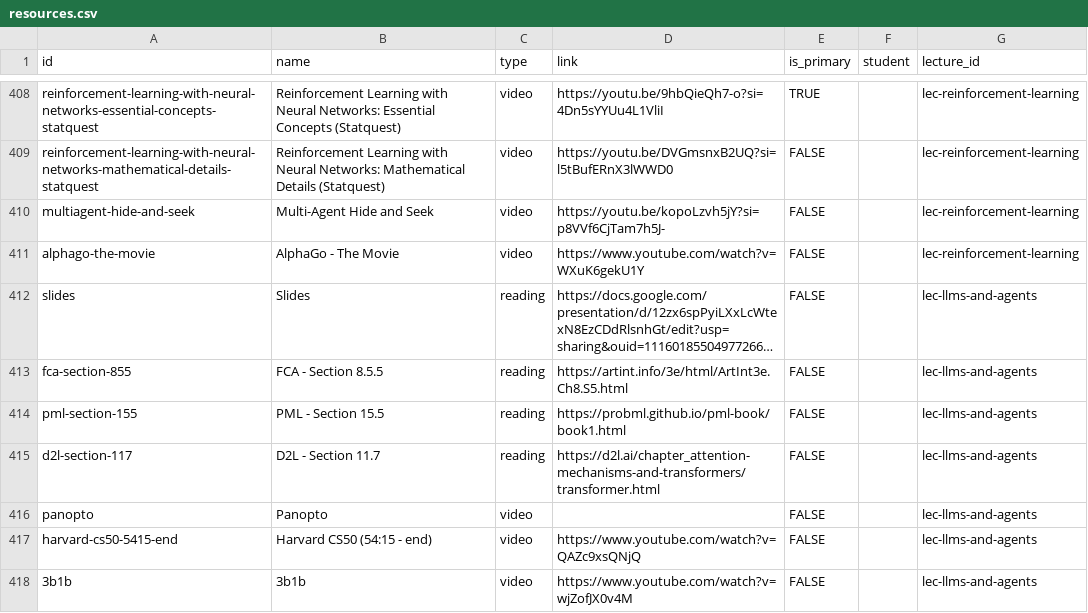
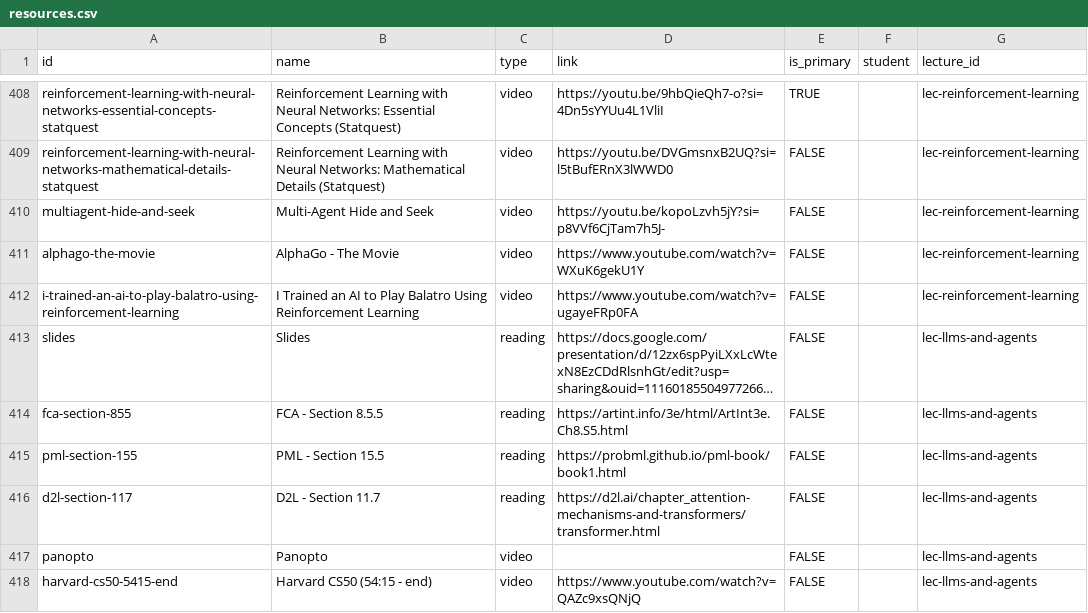
Before and after one commit to nd-cse-30124-fa25/nd-cse-30124-fa25.github.io, a CSV file: docs/static/csv/resources.csv, drawn as a sheet; only a part is shown, gaps mark what is left out; the shorter side is filled out with more unchanged rows; long unchanged cells end in …; the diff names each change by its address in the sheet, - before the commit and + after, or states it on an @@ line.

```diff
--- a/docs/static/csv/resources.csv
+++ b/docs/static/csv/resources.csv
+row 412: i-trained-an-ai-to-play-balatro-using-reinforcement-learning | I Trained an AI to Play Balatro Using Reinforcement Learning | video | https://www.youtube.com/watch?v=ugayeFRp0FA | FALSE |  | lec-reinforcement-learning
```
Also changed, not shown: 2 other files.
